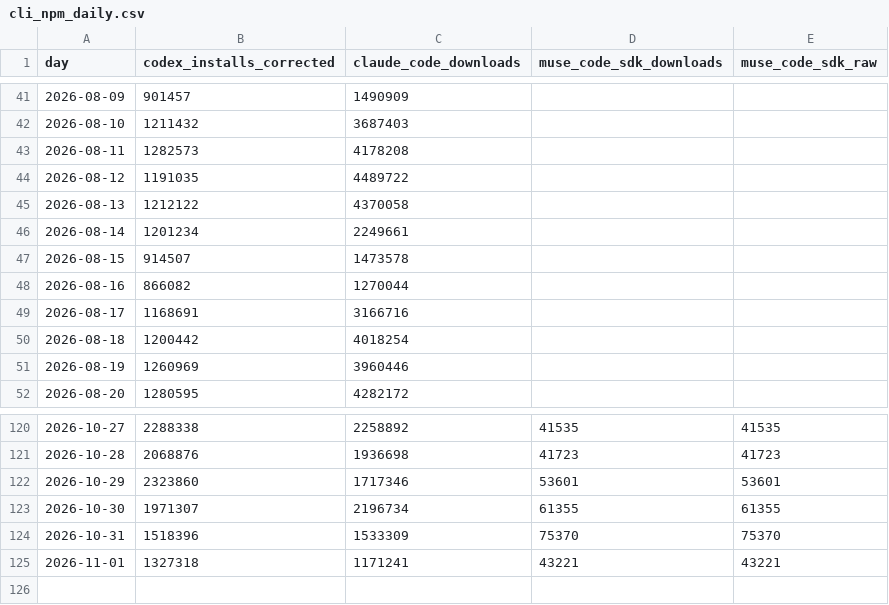
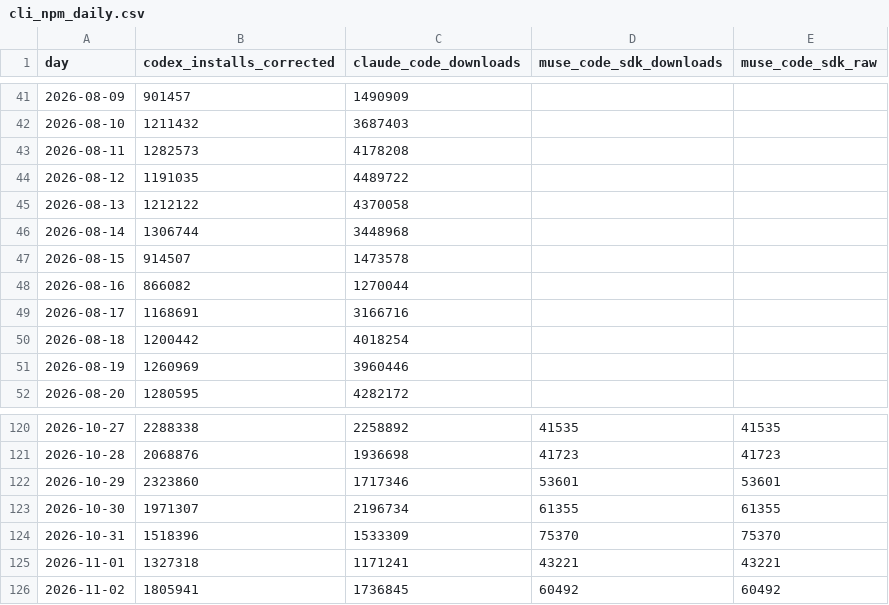
Before and after one commit to Kevin19980730/ai-adoption-monitor, a CSV file: codex-user-trend/cli_npm_daily.csv, drawn as a sheet; only a part is shown, gaps mark what is left out.

```diff
--- a/codex-user-trend/cli_npm_daily.csv
+++ b/codex-user-trend/cli_npm_daily.csv
@@ -45,3 +45,3 @@ day,codex_installs_corrected,claude_code_downloads,muse_code_sdk_downloads,muse_
 2026-08-13,1212122,4370058,,
-2026-08-14,1201234,2249661,,
+2026-08-14,1306744,3448968,,
 2026-08-15,914507,1473578,,
@@ -125 +125,2 @@ day,codex_installs_corrected,claude_code_downloads,muse_code_sdk_downloads,muse_
 2026-11-01,1327318,1171241,43221,43221
+2026-11-02,1805941,1736845,60492,60492
```
Also changed, not shown: codex-user-trend/cli_npm_monthly.csv, silicon-data/silicon_index_daily.csv, 2 other files.
